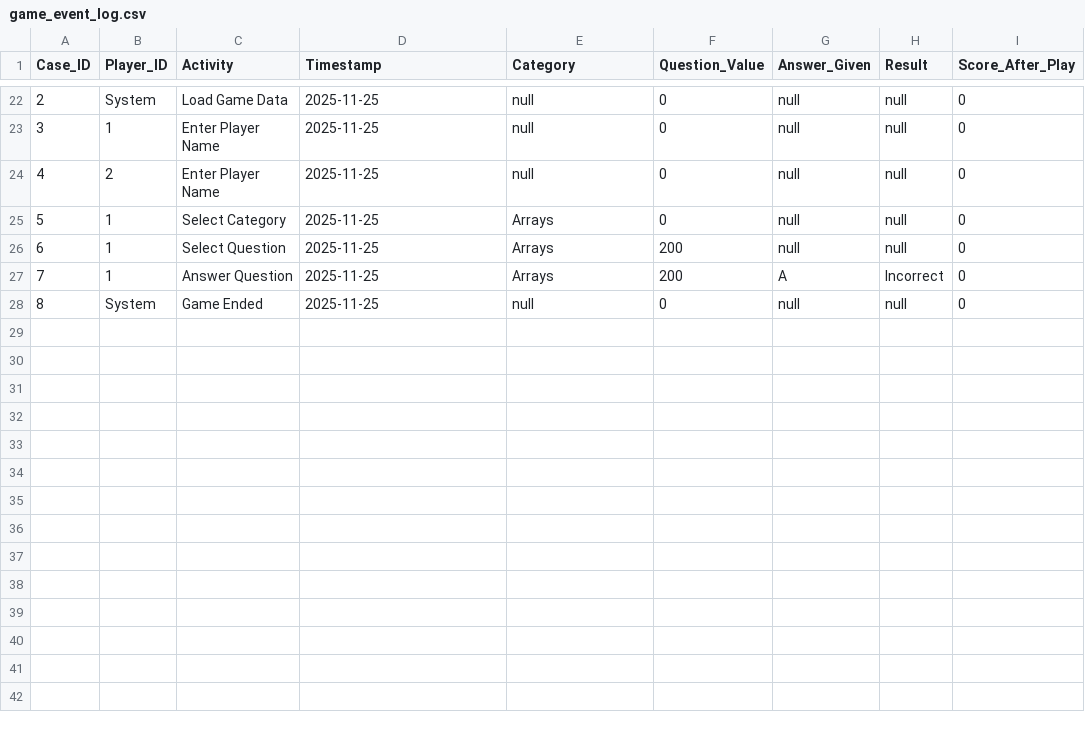
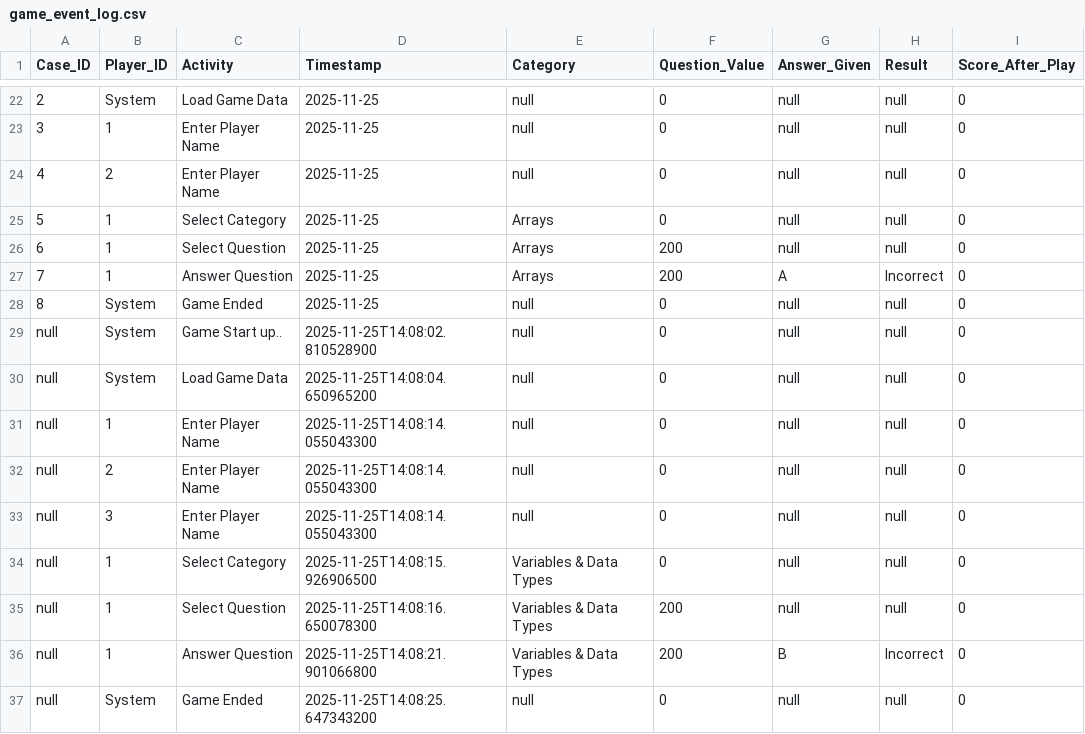
Before and after one commit to marishellochan/Group13_COMP3607_Project, a CSV file: game_event_log.csv, drawn as a sheet; only a part is shown, gaps mark what is left out; the diff names each change by its address in the sheet, - before the commit and + after, or states it on an @@ line.

Commit message:
Refactored other screens to implemenet GameController

```diff
--- a/game_event_log.csv
+++ b/game_event_log.csv
+row 29: null | System | Game Start up.. | 2025-11-25T14:08:02.810528900 | null | 0 | null | null | 0
+row 30: null | System | Load Game Data | 2025-11-25T14:08:04.650965200 | null | 0 | null | null | 0
+row 31: null | 1 | Enter Player Name | 2025-11-25T14:08:14.055043300 | null | 0 | null | null | 0
+row 32: null | 2 | Enter Player Name | 2025-11-25T14:08:14.055043300 | null | 0 | null | null | 0
+row 33: null | 3 | Enter Player Name | 2025-11-25T14:08:14.055043300 | null | 0 | null | null | 0
+row 34: null | 1 | Select Category | 2025-11-25T14:08:15.926906500 | Variables & Data Types | 0 | null | null | 0
+row 35: null | 1 | Select Question | 2025-11-25T14:08:16.650078300 | Variables & Data Types | 200 | null | null | 0
+row 36: null | 1 | Answer Question | 2025-11-25T14:08:21.901066800 | Variables & Data Types | 200 | B | Incorrect | 0
+row 37: null | System | Game Ended | 2025-11-25T14:08:25.647343200 | null | 0 | null | null | 0
```
Also changed, not shown: 22 other files.
